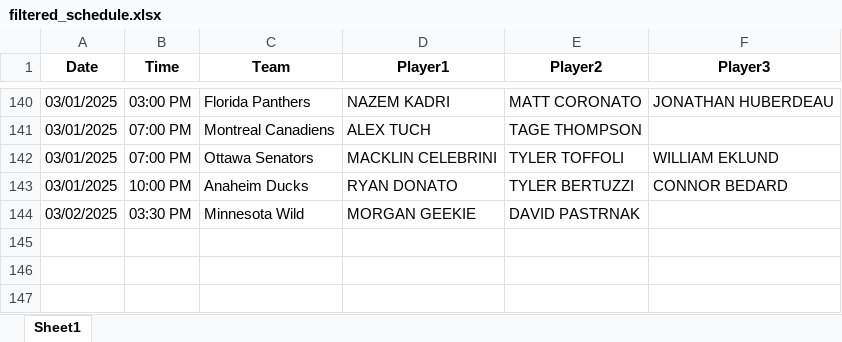
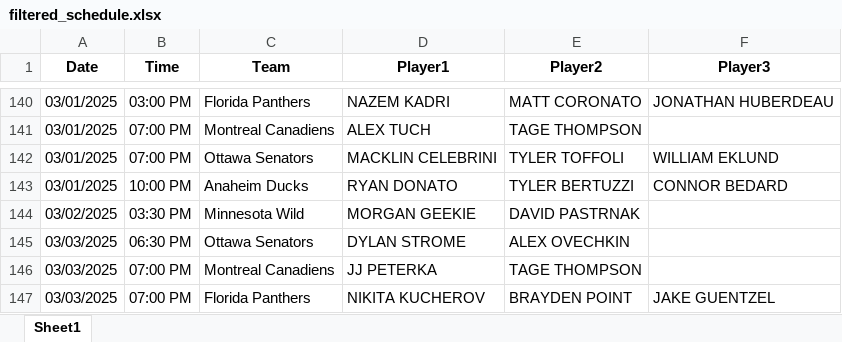
Before and after one commit to michaellane28/PPShowcase, an Excel workbook: filtered_schedule.xlsx, sheet Sheet1, drawn as a sheet; only a part is shown, gaps mark what is left out; values as stored, in another font and other column widths than the file's, no borders; the diff names each change by its address in the sheet, - before the commit and + after, or states it on an @@ line.

Commit message:
Update filtered schedule

```diff
--- a/filtered_schedule.xlsx (sheet Sheet1)
+++ b/filtered_schedule.xlsx (sheet Sheet1)
+row 145: 03/03/2025 | 06:30 PM | Ottawa Senators | DYLAN STROME | ALEX OVECHKIN
+row 146: 03/03/2025 | 07:00 PM | Montreal Canadiens | JJ PETERKA | TAGE THOMPSON
+row 147: 03/03/2025 | 07:00 PM | Florida Panthers | NIKITA KUCHEROV | BRAYDEN POINT | JAKE GUENTZEL
```
